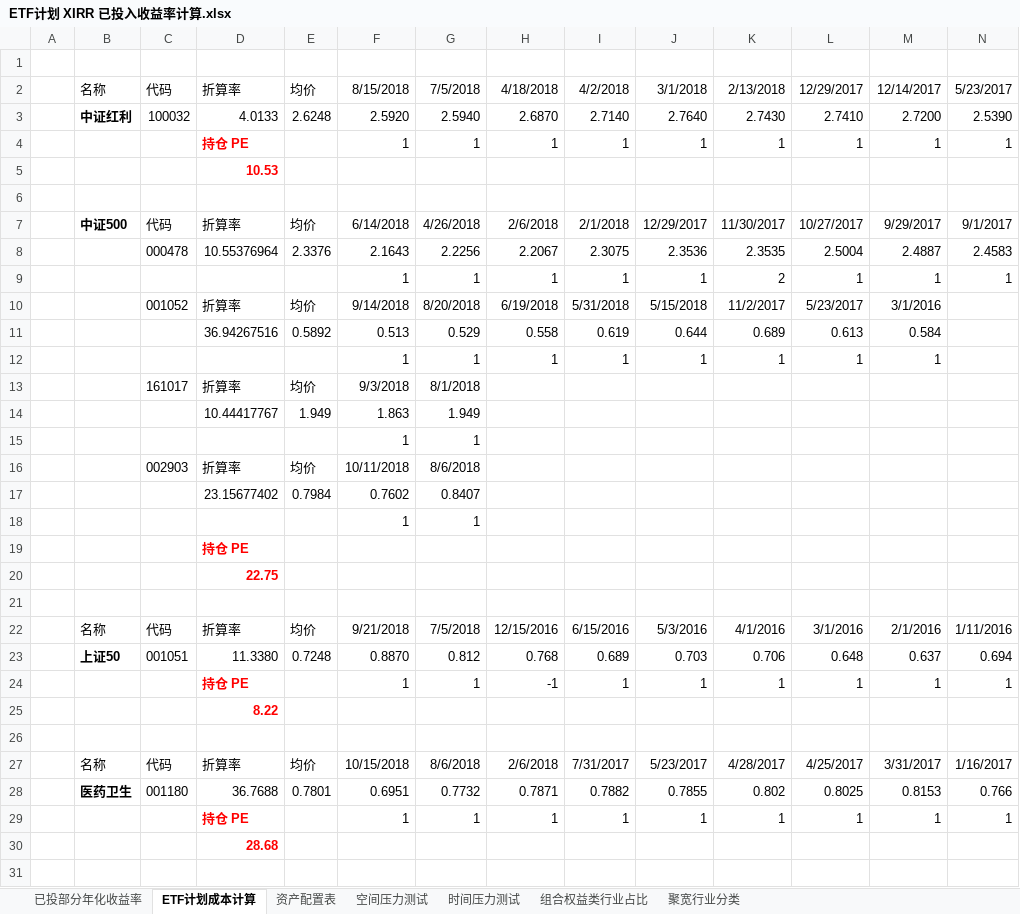
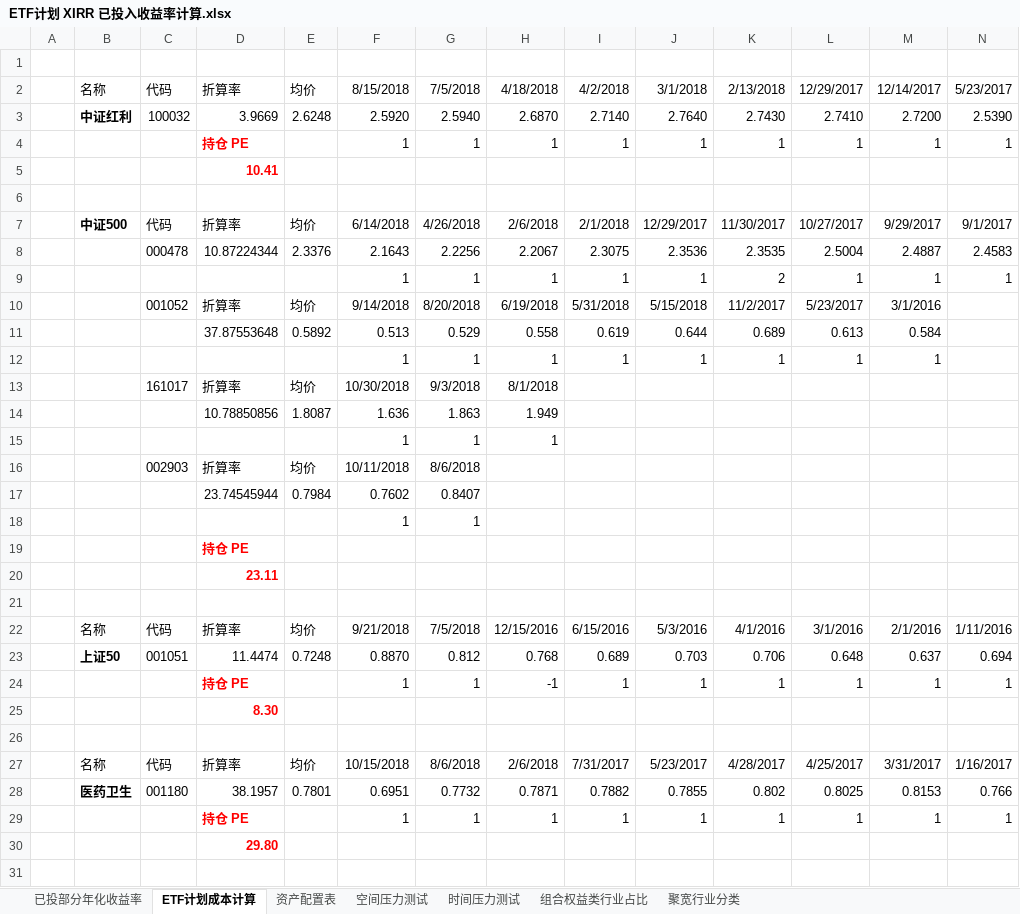
Before and after one commit to klq26/finance-data, an Excel workbook: Portfolio/ETF计划 XIRR 已投入收益率计算.xlsx, sheet ETF计划成本计算, drawn as a sheet; only a part is shown; values as stored, in another font and other column widths than the file's, no borders; removed rows and columns are numbered as before the commit, all else as after; rows hold the shown columns only; the diff covers the shown part only; the diff names each change by its address in the sheet, - before the commit and + after, or states it on an @@ line.

```diff
--- a/Portfolio/ETF计划 XIRR 已投入收益率计算.xlsx (sheet ETF计划成本计算)
+++ b/Portfolio/ETF计划 XIRR 已投入收益率计算.xlsx (sheet ETF计划成本计算)
-D3: 4.0133
+D3: 3.9669
-D5: 10.53
+D5: 10.41
-D8: 10.55376964
+D8: 10.87224344
-D11: 36.94267516
+D11: 37.87553648
-F13: 9/3/2018
+F13: 10/30/2018
-G13: 8/1/2018
+G13: 9/3/2018
-H13: (empty)
+H13: 8/1/2018
-row 14:  |  |  | 10.44417767 | 1.949 | 1.863 | 1.949
+row 14:  |  |  | 10.78850856 | 1.8087 | 1.636 | 1.863 | 1.949
-H15: (empty)
+H15: 1
-D17: 23.15677402
+D17: 23.74545944
-D20: 22.75
+D20: 23.11
-D23: 11.3380
+D23: 11.4474
-D25: 8.22
+D25: 8.30
-D28: 36.7688
+D28: 38.1957
-D30: 28.68
+D30: 29.80
```
Also changed, not shown: 10 added rows, 2 removed rows and 30 edited cells elsewhere in this sheet, sheet 已投部分年化收益率, sheet 时间压力测试, sheet 资产配置表, sheet 组合权益类行业占比, sheet 空间压力测试, formulas that keep their value, charts or pictures, 1 other file.
